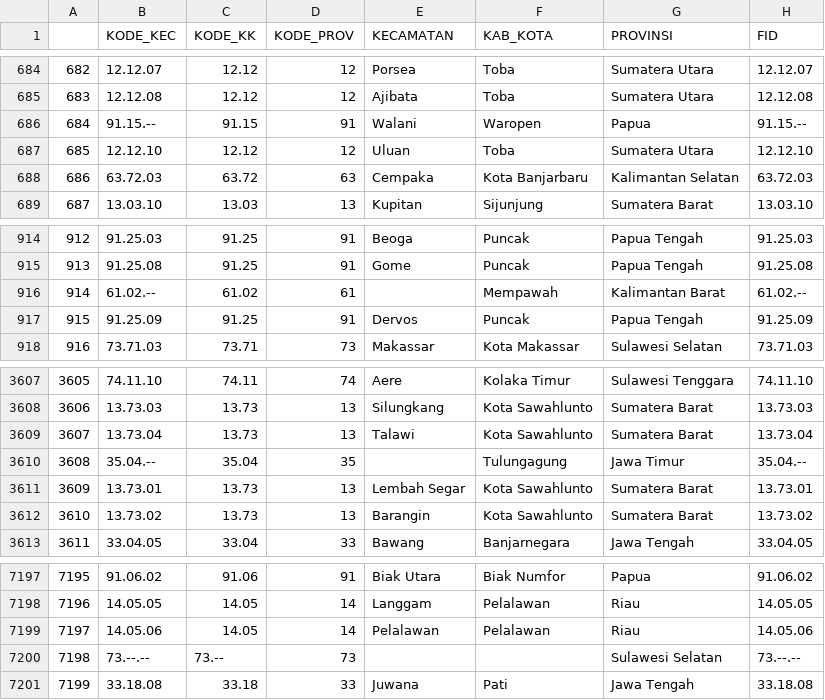
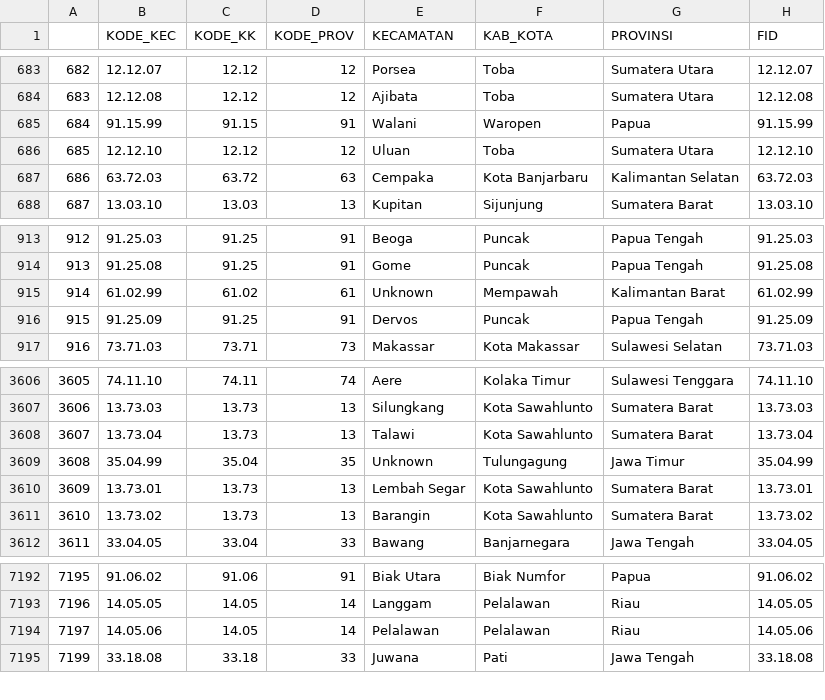
Before and after one commit to alamhanz/lereng, a CSV file: lereng/materials/standard_name.csv, drawn as a sheet; only a part is shown, gaps mark what is left out; the diff covers the shown part only.

```diff
--- a/lereng/materials/standard_name.csv
+++ b/lereng/materials/standard_name.csv
@@ -685,3 +684,3 @@
 683,12.12.08,12.12,12,Ajibata,Toba,Sumatera Utara,12.12.08
-684,91.15.--,91.15,91,Walani,Waropen,Papua,91.15.--
+684,91.15.99,91.15,91,Walani,Waropen,Papua,91.15.99
 685,12.12.10,12.12,12,Uluan,Toba,Sumatera Utara,12.12.10
@@ -915,3 +914,3 @@
 913,91.25.08,91.25,91,Gome,Puncak,Papua Tengah,91.25.08
-914,61.02.--,61.02,61,,Mempawah,Kalimantan Barat,61.02.--
+914,61.02.99,61.02,61,Unknown,Mempawah,Kalimantan Barat,61.02.99
 915,91.25.09,91.25,91,Dervos,Puncak,Papua Tengah,91.25.09
@@ -3609,3 +3608,3 @@
 3607,13.73.04,13.73,13,Talawi,Kota Sawahlunto,Sumatera Barat,13.73.04
-3608,35.04.--,35.04,35,,Tulungagung,Jawa Timur,35.04.--
+3608,35.04.99,35.04,35,Unknown,Tulungagung,Jawa Timur,35.04.99
 3609,13.73.01,13.73,13,Lembah Segar,Kota Sawahlunto,Sumatera Barat,13.73.01
@@ -7199,3 +7194,2 @@
 7197,14.05.06,14.05,14,Pelalawan,Pelalawan,Riau,14.05.06
-7198,73.--.--,73.--,73,,,Sulawesi Selatan,73.--.--
 7199,33.18.08,33.18,33,Juwana,Pati,Jawa Tengah,33.18.08
```
Also changed, not shown: 5 removed rows elsewhere in this file, 19 other files.
